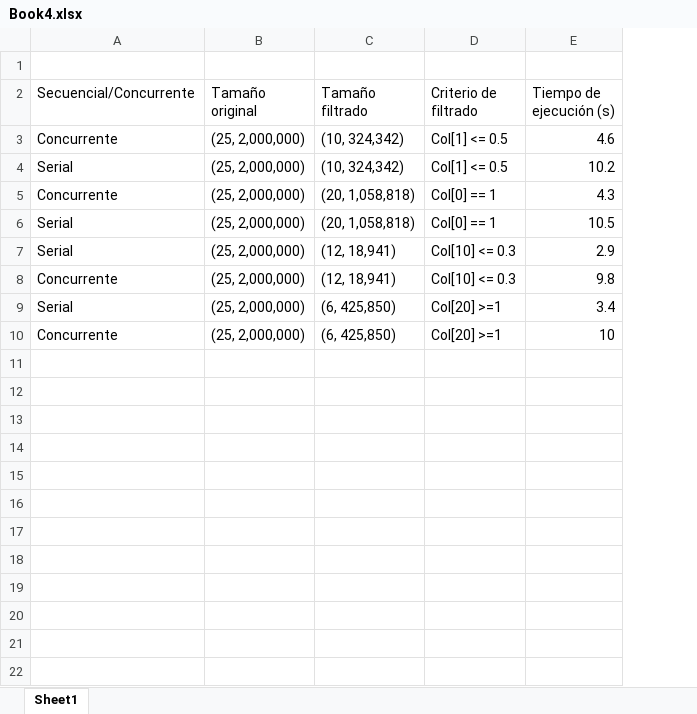
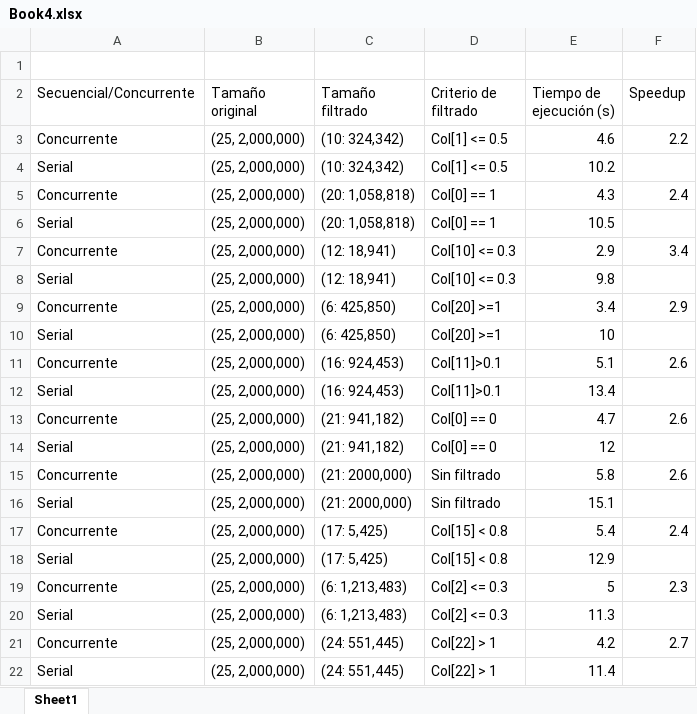
Before and after one commit to puigalex/M_ProgramacionAvanzada_Proyecto, an Excel workbook: Book4.xlsx, sheet Sheet1, drawn as a sheet; values as stored, in another font and other column widths than the file's, no borders; table styles not drawn; addresses are those after the commit; the diff names each change by its address in the sheet, - before the commit and + after, or states it on an @@ line.

```diff
--- a/Book4.xlsx (sheet Sheet1)
+++ b/Book4.xlsx (sheet Sheet1)
+column F (Speedup), rows 3-5: 2.2 |  | 2.4; row 9: 2.9; row 21: 2.7
-C3:C4 (Tamaño filtrado): (10, 324,342)
+C3:C4 (Tamaño filtrado): (10: 324,342)
-C5:C6 (Tamaño filtrado): (20, 1,058,818)
+C5:C6 (Tamaño filtrado): (20: 1,058,818)
+row 7: Concurrente | (25, 2,000,000) | (12: 18,941) | Col[10] <= 0.3 | 2.9 | 3.4
-C8 (Tamaño filtrado): (12, 18,941)
+C8 (Tamaño filtrado): (12: 18,941)
-E8 (Tiempo de ejecución (s)): 2.9
+E8 (Tiempo de ejecución (s)): 9.8
-C9 (Tamaño filtrado): (12, 18,941)
+C9 (Tamaño filtrado): (6: 425,850)
-D9 (Criterio de filtrado): Col[10] <= 0.3
+D9 (Criterio de filtrado): Col[20] >=1
-E9 (Tiempo de ejecución (s)): 9.8
+E9 (Tiempo de ejecución (s)): 3.4
-C10 (Tamaño filtrado): (6, 425,850)
+C10 (Tamaño filtrado): (6: 425,850)
-E10 (Tiempo de ejecución (s)): 3.4
+E10 (Tiempo de ejecución (s)): 10
+row 11: Concurrente | (25, 2,000,000) | (16: 924,453) | Col[11]>0.1 | 5.1 | 2.6
+row 12: Serial | (25, 2,000,000) | (16: 924,453) | Col[11]>0.1 | 13.4
+row 13: Concurrente | (25, 2,000,000) | (21: 941,182) | Col[0] == 0 | 4.7 | 2.6
+row 14: Serial | (25, 2,000,000) | (21: 941,182) | Col[0] == 0 | 12
+row 15: Concurrente | (25, 2,000,000) | (21: 2000,000) | Sin filtrado | 5.8 | 2.6
+row 16: Serial | (25, 2,000,000) | (21: 2000,000) | Sin filtrado | 15.1
+row 17: Concurrente | (25, 2,000,000) | (17: 5,425) | Col[15] < 0.8 | 5.4 | 2.4
+row 18: Serial | (25, 2,000,000) | (17: 5,425) | Col[15] < 0.8 | 12.9
+row 19: Concurrente | (25, 2,000,000) | (6: 1,213,483) | Col[2] <= 0.3 | 5 | 2.3
+row 20: Serial | (25, 2,000,000) | (6: 1,213,483) | Col[2] <= 0.3 | 11.3
-C21 (Tamaño filtrado): (6, 425,850)
+C21 (Tamaño filtrado): (24: 551,445)
-D21 (Criterio de filtrado): Col[20] >=1
+D21 (Criterio de filtrado): Col[22] > 1
-E21 (Tiempo de ejecución (s)): 10
+E21 (Tiempo de ejecución (s)): 4.2
+row 22: Serial | (25, 2,000,000) | (24: 551,445) | Col[22] > 1 | 11.4
```
Also changed, not shown: 7 other files.
